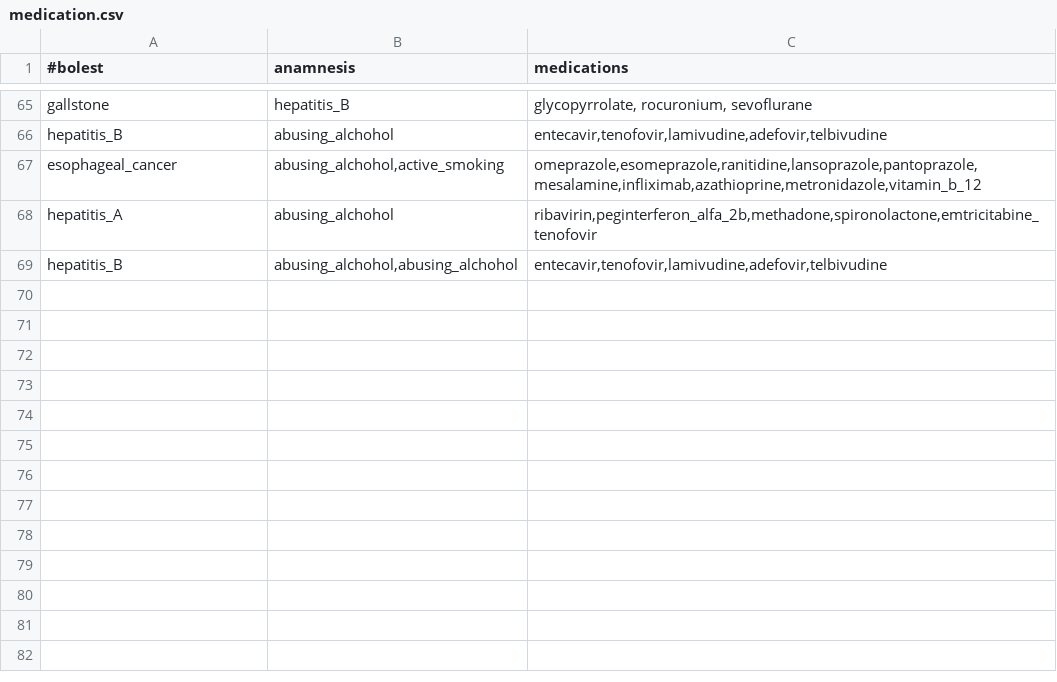
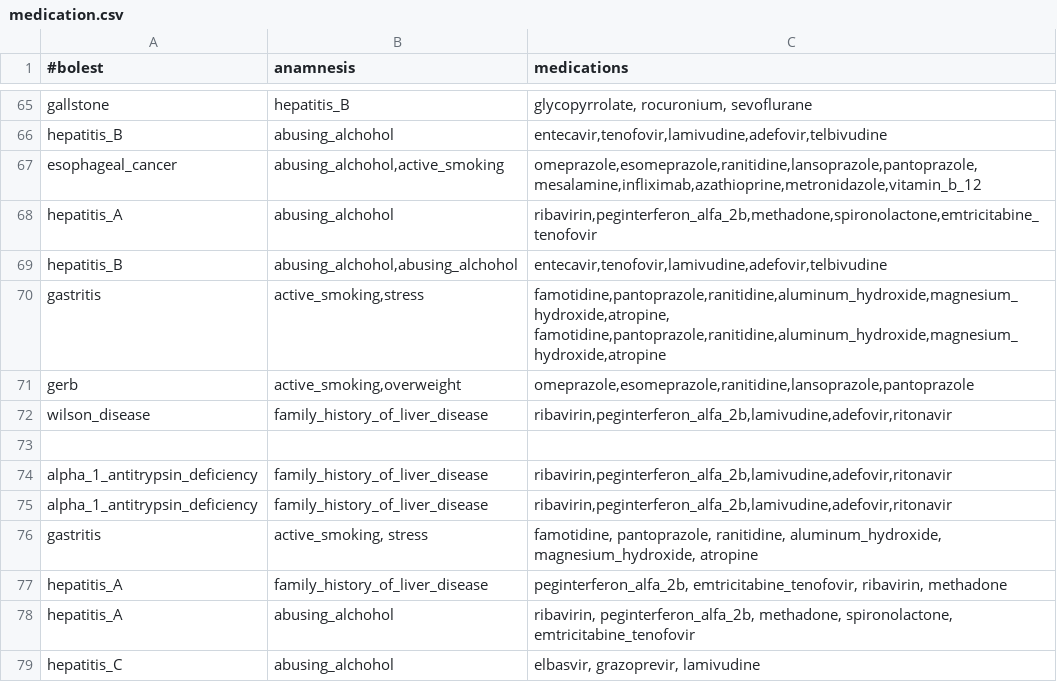
Before and after one commit to AnaNikolasevic/Inzenjering_znanja, a CSV file: GastroenterologyApplication/data/medication.csv, drawn as a sheet; only a part is shown, gaps mark what is left out.

```diff
--- a/GastroenterologyApplication/data/medication.csv
+++ b/GastroenterologyApplication/data/medication.csv
@@ -69 +69,11 @@ hepatitis_A;abusing_alchohol;ribavirin,peginterferon_alfa_2b,methadone,spironola
 hepatitis_B;abusing_alchohol,abusing_alchohol;entecavir,tenofovir,lamivudine,adefovir,telbivudine
+gastritis;active_smoking,stress;famotidine,pantoprazole,ranitidine,aluminum_hydroxide,magnesium_hydroxide,atropine, famotidine,pantoprazole,ranitidine,aluminum_hydroxide,magnesium_hydroxide,atropine
+gerb;active_smoking,overweight;omeprazole,esomeprazole,ranitidine,lansoprazole,pantoprazole
+wilson_disease;family_history_of_liver_disease;ribavirin,peginterferon_alfa_2b,lamivudine,adefovir,ritonavir
+
+alpha_1_antitrypsin_deficiency;family_history_of_liver_disease;ribavirin,peginterferon_alfa_2b,lamivudine,adefovir,ritonavir
+alpha_1_antitrypsin_deficiency;family_history_of_liver_disease;ribavirin,peginterferon_alfa_2b,lamivudine,adefovir,ritonavir
+gastritis;active_smoking, stress;famotidine, pantoprazole, ranitidine, aluminum_hydroxide, magnesium_hydroxide, atropine
+hepatitis_A;family_history_of_liver_disease;peginterferon_alfa_2b, emtricitabine_tenofovir, ribavirin, methadone
+hepatitis_A;abusing_alchohol;ribavirin, peginterferon_alfa_2b, methadone, spironolactone, emtricitabine_tenofovir
+hepatitis_C;abusing_alchohol;elbasvir, grazoprevir, lamivudine
```
Also changed, not shown: GastroenterologyApplication/data/anamnesis.csv, GastroenterologyApplication/data/mr.csv, 43 other files.
